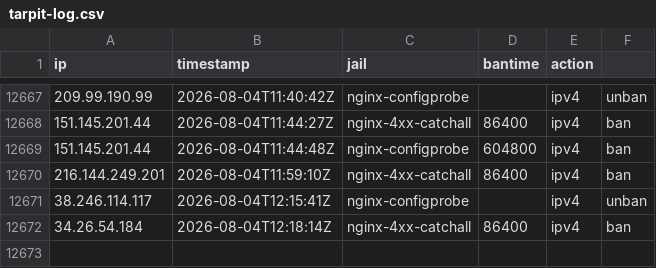
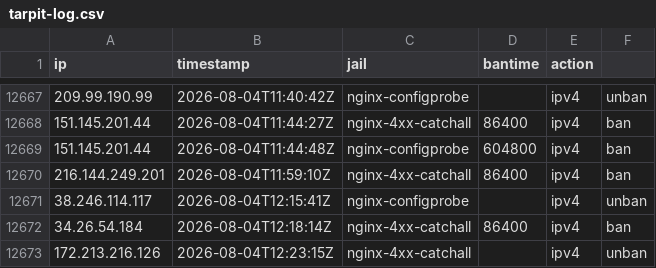
Before and after one commit to perrins-p/EDL, a CSV file: tarpit-log.csv, drawn as a sheet; only a part is shown, gaps mark what is left out.

Commit message:
unban 172.213.216.126 (nginx-4xx-catchall)

```diff
--- a/tarpit-log.csv
+++ b/tarpit-log.csv
@@ -12672 +12672,2 @@ ip,timestamp,jail,bantime,action
 34.26.54.184,2026-08-04T12:18:14Z,nginx-4xx-catchall,86400,ipv4,ban
+172.213.216.126,2026-08-04T12:23:15Z,nginx-4xx-catchall,,ipv4,unban
```
Also changed, not shown: 2 other files.
